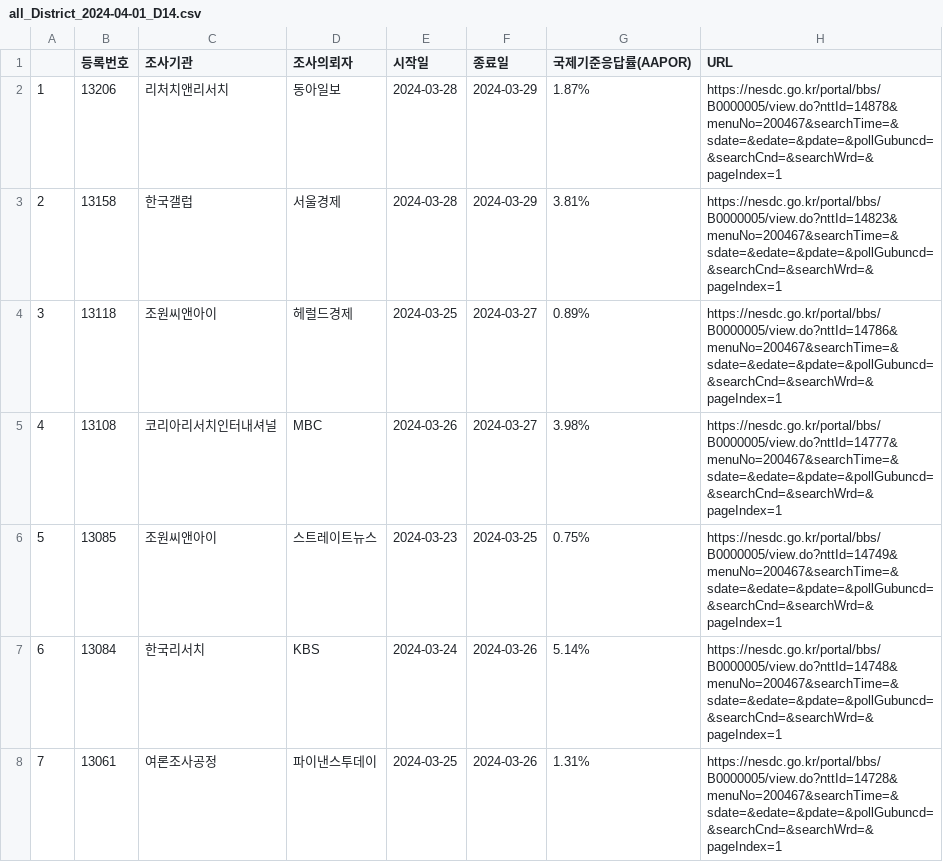
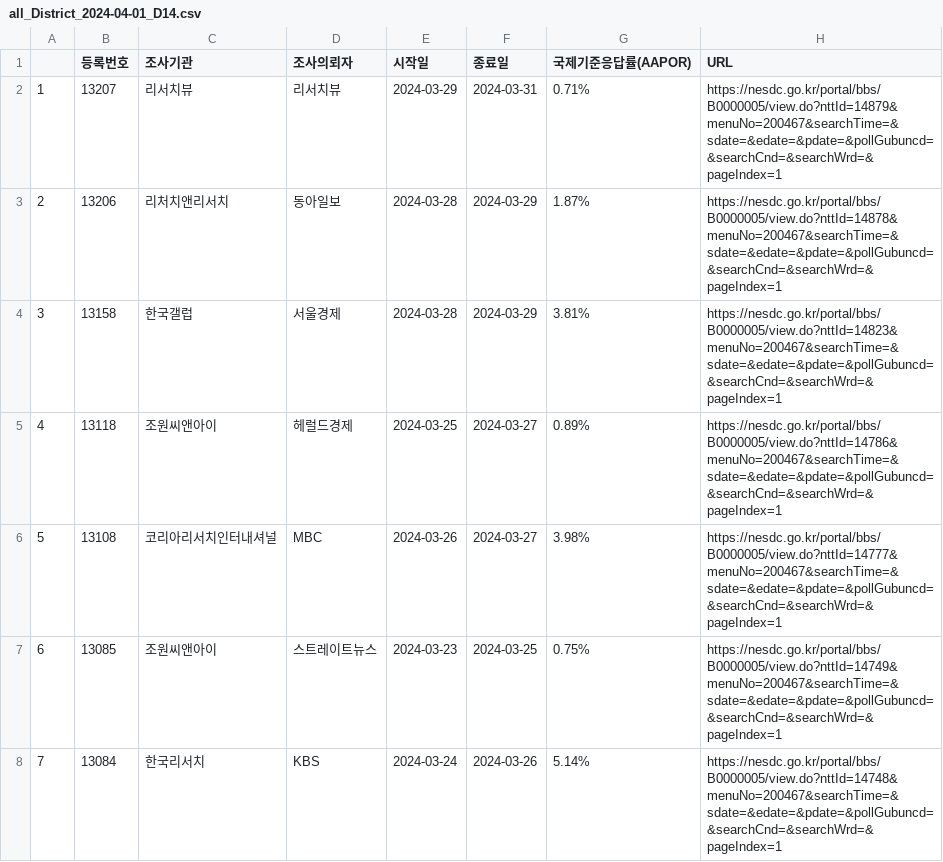
Before and after one commit to scholarsbookcase/naelection2024, a CSV file: IncludedPollsByDate/all_District_2024-04-01_D14.csv, drawn as a sheet; only a part is shown; the shorter side is filled out with more unchanged rows; addresses are those after the commit; the diff names each change by its address in the sheet, - before the commit and + after, or states it on an @@ line.

```diff
--- a/IncludedPollsByDate/all_District_2024-04-01_D14.csv
+++ b/IncludedPollsByDate/all_District_2024-04-01_D14.csv
+row 2: 1 | 13207 | 리서치뷰 | 리서치뷰 | 2024-03-29 | 2024-03-31 | 0.71% | https://nesdc.go.kr/portal/bbs/B0000005/view.do?nttId=14879&menuNo=200467&searchTime=&sdate=&edate=&pdate=&pollGubuncd=&searchCnd=&searchWrd=&pageIndex=1
@@ column A renumbered from row 3 down @@
```
Also changed, not shown: IncludedPollsByDate/all_PR_2024-03-31_D14.csv, IncludedPollsByDate/all_PR_2024-04-01_D14.csv, 7 other files.
